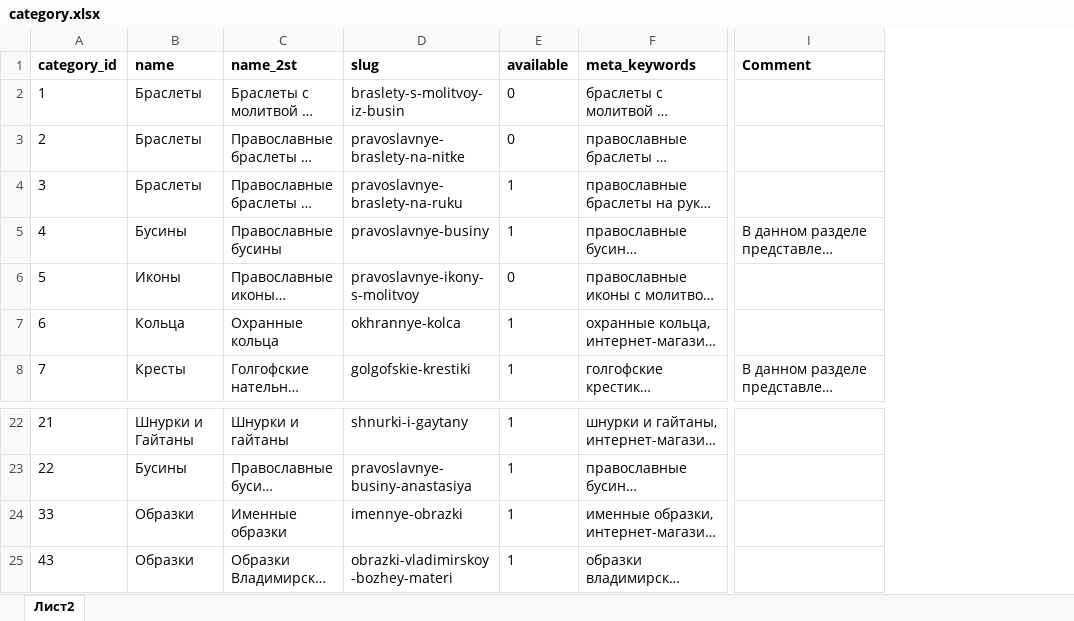
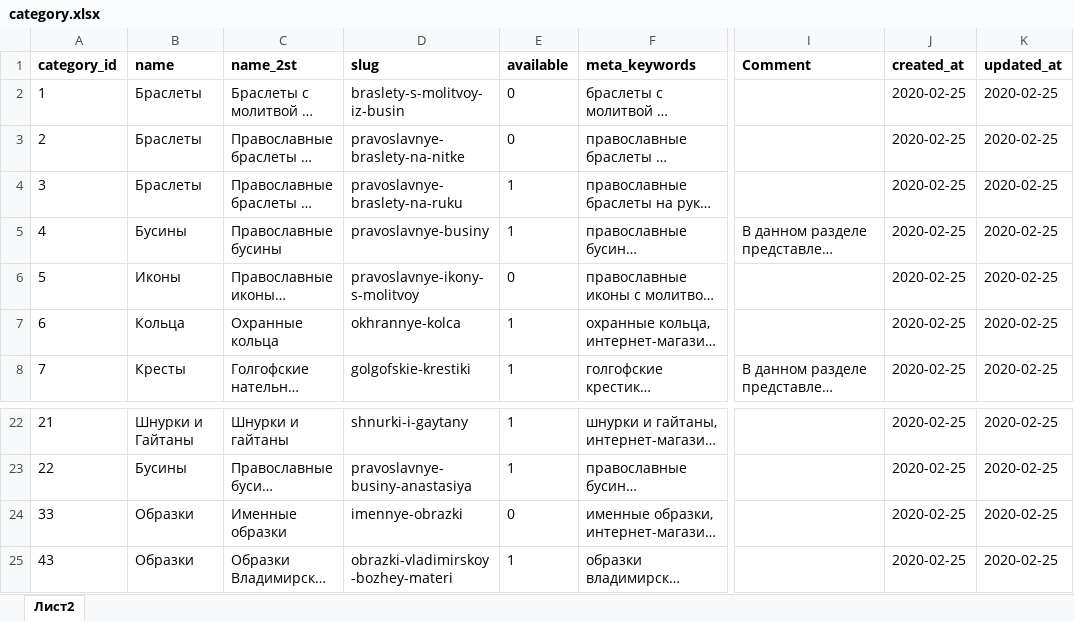
Before and after one commit to stplat/parser, an Excel workbook: update_db/category.xlsx, sheet Лист2, drawn as a sheet; only a part is shown, gaps mark what is left out; long unchanged cells end in …; values as stored, in another font and other column widths than the file's, no borders; conditional formats not drawn; the diff names each change by its address in the sheet, - before the commit and + after, or states it on an @@ line.

```diff
--- a/update_db/category.xlsx (sheet Лист2)
+++ b/update_db/category.xlsx (sheet Лист2)
+column J (created_at), rows 2-8: all 2020-02-25; rows 22-25: all 2020-02-25
+column K (updated_at), rows 2-8: all 2020-02-25; rows 22-25: all 2020-02-25
-E24 (available): 1
+E24 (available): 0
```
Also changed, not shown: update_db/product.xlsx, 2 other files.
